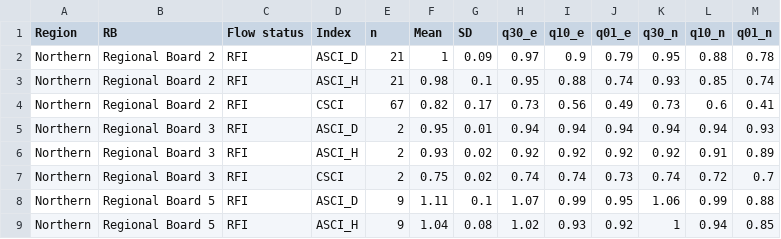
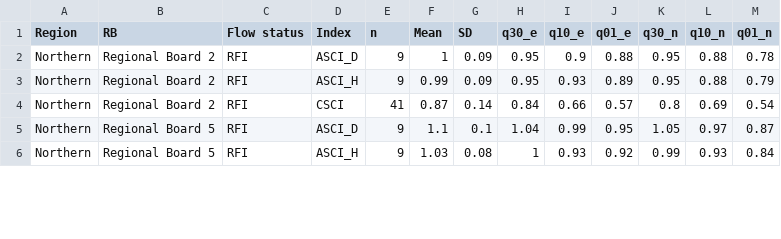
Before and after one commit to SCCWRP/BiointegrityEutrophicationIndicators, a CSV file: tables/Part_1_Table_13.csv, drawn as a sheet; only a part is shown; the diff covers the shown part only.

```diff
--- a/tables/Part_1_Table_13.csv
+++ b/tables/Part_1_Table_13.csv
@@ -1,9 +1,6 @@
 "Region","RB","Flow status","Index","n","Mean","SD","q30_e","q10_e","q01_e","q30_n","q10_n","q01_n"
-"Northern","Regional Board 2","RFI","ASCI_D",21,1,0.09,0.97,0.9,0.79,0.95,0.88,0.78
-"Northern","Regional Board 2","RFI","ASCI_H",21,0.98,0.1,0.95,0.88,0.74,0.93,0.85,0.74
-"Northern","Regional Board 2","RFI","CSCI",67,0.82,0.17,0.73,0.56,0.49,0.73,0.6,0.41
-"Northern","Regional Board 3","RFI","ASCI_D",2,0.95,0.01,0.94,0.94,0.94,0.94,0.94,0.93
-"Northern","Regional Board 3","RFI","ASCI_H",2,0.93,0.02,0.92,0.92,0.92,0.92,0.91,0.89
-"Northern","Regional Board 3","RFI","CSCI",2,0.75,0.02,0.74,0.74,0.73,0.74,0.72,0.7
-"Northern","Regional Board 5","RFI","ASCI_D",9,1.11,0.1,1.07,0.99,0.95,1.06,0.99,0.88
-"Northern","Regional Board 5","RFI","ASCI_H",9,1.04,0.08,1.02,0.93,0.92,1,0.94,0.85
+"Northern","Regional Board 2","RFI","ASCI_D",9,1,0.09,0.95,0.9,0.88,0.95,0.88,0.78
+"Northern","Regional Board 2","RFI","ASCI_H",9,0.99,0.09,0.95,0.93,0.89,0.95,0.88,0.79
+"Northern","Regional Board 2","RFI","CSCI",41,0.87,0.14,0.84,0.66,0.57,0.8,0.69,0.54
+"Northern","Regional Board 5","RFI","ASCI_D",9,1.1,0.1,1.04,0.99,0.95,1.05,0.97,0.87
+"Northern","Regional Board 5","RFI","ASCI_H",9,1.03,0.08,1,0.93,0.92,0.99,0.93,0.84
```
Also changed, not shown: 1 added row, 1 removed row and 62 edited cells elsewhere in this file, data-raw/Part_3_Table_S4_for_plots.csv, tables/Part_1_Table_12.csv, 21 other files.
